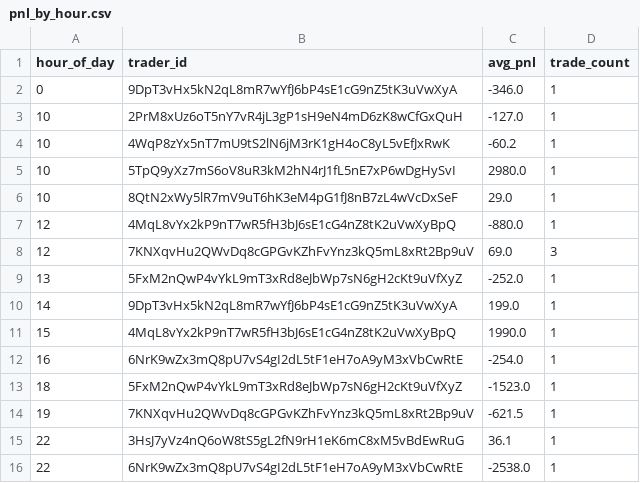
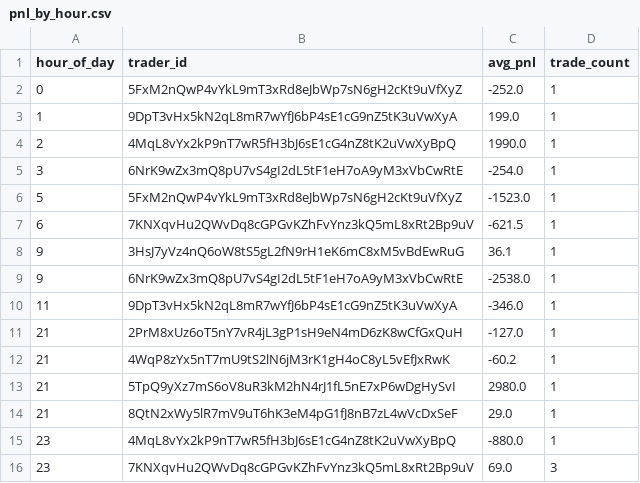
Before and after one commit to FirstBML/Deriverse-Trading-System-Analysis, a CSV file: deriverse-data-puller/data/analytics_output/pnl_by_hour.csv, drawn as a sheet; removed rows and columns are numbered as before the commit, all else as after; the diff names each change by its address in the sheet, - before the commit and + after, or states it on an @@ line.

```diff
--- a/deriverse-data-puller/data/analytics_output/pnl_by_hour.csv
+++ b/deriverse-data-puller/data/analytics_output/pnl_by_hour.csv
-row 2: 0 | 9DpT3vHx5kN2qL8mR7wYfJ6bP4sE1cG9nZ5tK3uVwXyA | -346.0 | 1
-row 3: 10 | 2PrM8xUz6oT5nY7vR4jL3gP1sH9eN4mD6zK8wCfGxQuH | -127.0 | 1
-row 4: 10 | 4WqP8zYx5nT7mU9tS2lN6jM3rK1gH4oC8yL5vEfJxRwK | -60.2 | 1
-row 5: 10 | 5TpQ9yXz7mS6oV8uR3kM2hN4rJ1fL5nE7xP6wDgHySvI | 2980.0 | 1
-row 6: 10 | 8QtN2xWy5lR7mV9uT6hK3eM4pG1fJ8nB7zL4wVcDxSeF | 29.0 | 1
-row 7: 12 | 4MqL8vYx2kP9nT7wR5fH3bJ6sE1cG4nZ8tK2uVwXyBpQ | -880.0 | 1
-row 8: 12 | 7KNXqvHu2QWvDq8cGPGvKZhFvYnz3kQ5mL8xRt2Bp9uV | 69.0 | 3
-A2 (hour_of_day): 13
+A2 (hour_of_day): 0
-A3 (hour_of_day): 14
+A3 (hour_of_day): 1
-A4 (hour_of_day): 15
+A4 (hour_of_day): 2
-A5 (hour_of_day): 16
+A5 (hour_of_day): 3
-A6 (hour_of_day): 18
+A6 (hour_of_day): 5
-A7 (hour_of_day): 19
+A7 (hour_of_day): 6
-A8:A9 (hour_of_day): 22
+A8:A9 (hour_of_day): 9
+row 10: 11 | 9DpT3vHx5kN2qL8mR7wYfJ6bP4sE1cG9nZ5tK3uVwXyA | -346.0 | 1
+row 11: 21 | 2PrM8xUz6oT5nY7vR4jL3gP1sH9eN4mD6zK8wCfGxQuH | -127.0 | 1
+row 12: 21 | 4WqP8zYx5nT7mU9tS2lN6jM3rK1gH4oC8yL5vEfJxRwK | -60.2 | 1
+row 13: 21 | 5TpQ9yXz7mS6oV8uR3kM2hN4rJ1fL5nE7xP6wDgHySvI | 2980.0 | 1
+row 14: 21 | 8QtN2xWy5lR7mV9uT6hK3eM4pG1fJ8nB7zL4wVcDxSeF | 29.0 | 1
+row 15: 23 | 4MqL8vYx2kP9nT7wR5fH3bJ6sE1cG4nZ8tK2uVwXyBpQ | -880.0 | 1
+row 16: 23 | 7KNXqvHu2QWvDq8cGPGvKZhFvYnz3kQ5mL8xRt2Bp9uV | 69.0 | 3
```
Also changed, not shown: deriverse-data-puller/data/analytics_output/equity_curve.csv, deriverse-data-puller/data/analytics_output/open_positions.csv, 11 other files.
